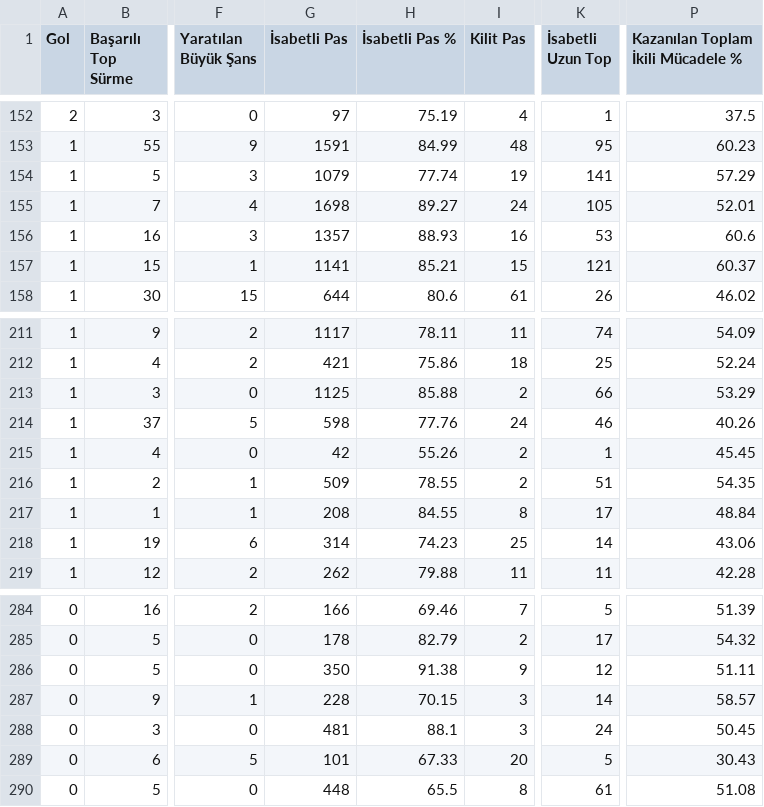
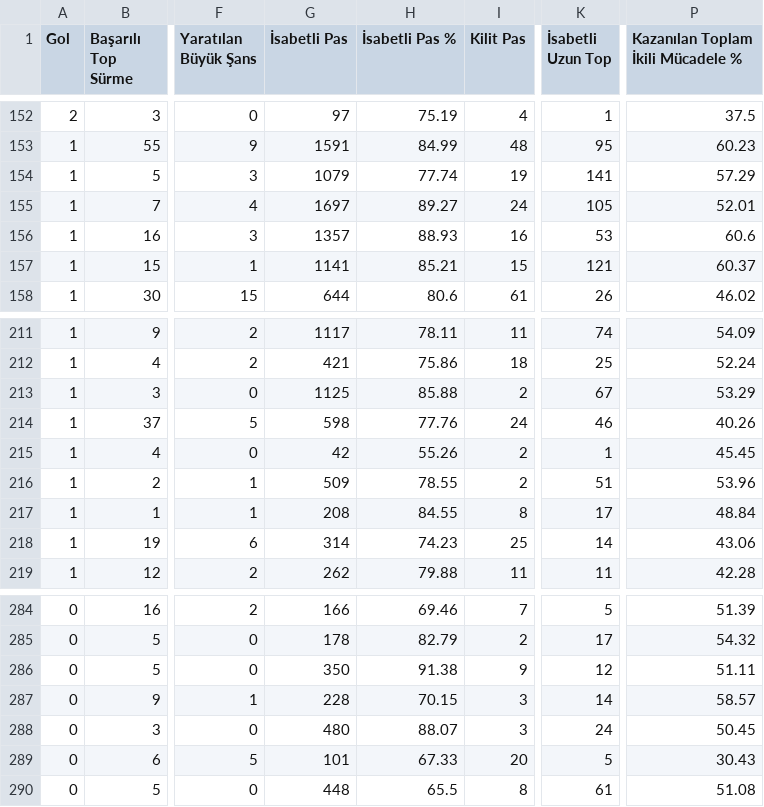
Before and after one commit to scatterradarcsv/csv_scatter_radar_total_noPos, a CSV file: midfielders.csv, drawn as a sheet; only a part is shown, gaps mark what is left out; the diff covers the shown part only; the diff names each change by its address in the sheet, - before the commit and + after, or states it on an @@ line.

```diff
--- a/midfielders.csv
+++ b/midfielders.csv
-G155 (İsabetli Pas): 1698
+G155 (İsabetli Pas): 1697
-K213 (İsabetli Uzun Top): 66
+K213 (İsabetli Uzun Top): 67
-P216: 54.35
+P216: 53.96
-G288 (İsabetli Pas): 481
+G288 (İsabetli Pas): 480
-H288 (İsabetli Pas %): 88.1
+H288 (İsabetli Pas %): 88.07
```
Also changed, not shown: 34 edited cells elsewhere in this file.
